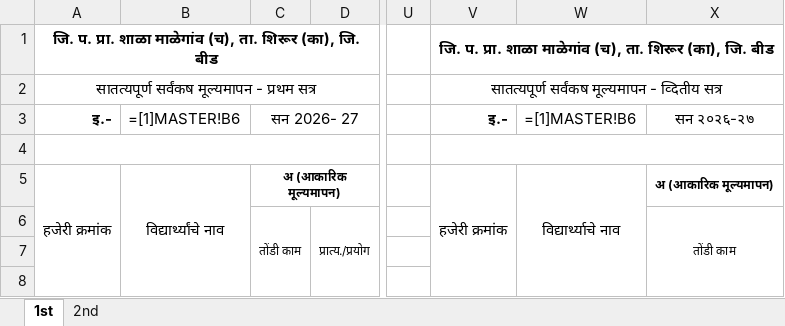
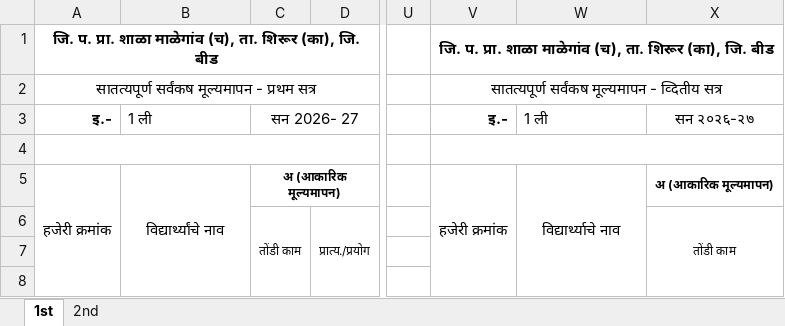
Before and after one commit to kishorshirsat2030/School-Web-App, an Excel workbook: ZPPS Malegaon updated.xlsx, sheet 1st, drawn as a sheet; only a part is shown, gaps mark what is left out; values as stored, in another font and other column widths than the file's, no borders; formulas without a stored value are shown as written; the diff covers the shown part only; the diff names each change by its address in the sheet, - before the commit and + after, or states it on an @@ line.

```diff
--- a/ZPPS Malegaon updated.xlsx (sheet 1st)
+++ b/ZPPS Malegaon updated.xlsx (sheet 1st)
-B3: =[1]MASTER!B6
+B3: 1 ली
-W3: =[1]MASTER!B6
+W3: 1 ली
```
Also changed, not shown: 20 added rows, 20 removed rows and 8 edited cells elsewhere in this sheet, sheet 2nd.
